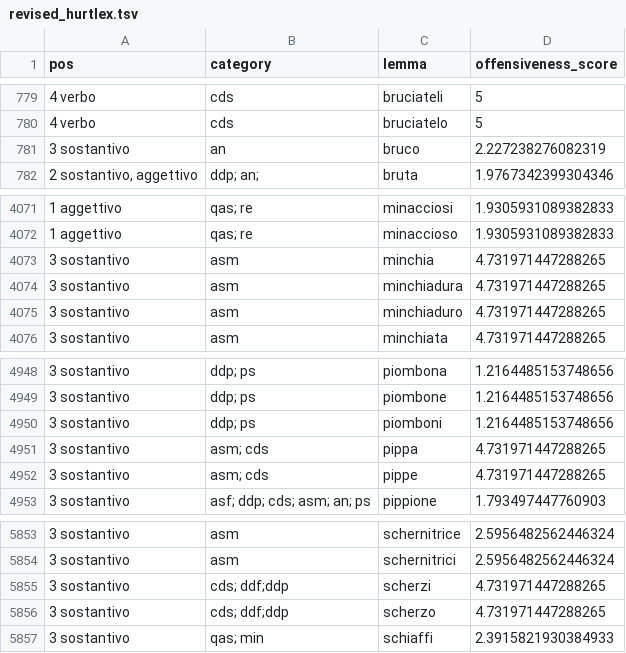
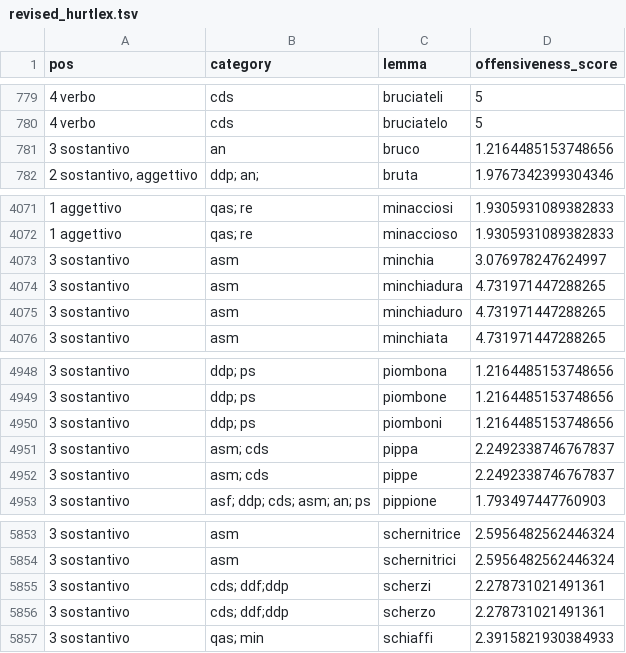
Before and after one commit to valeriobasile/hurtlex, a TSV file: revised_hurtlex/IT/revised_hurtlex.tsv, drawn as a sheet; only a part is shown, gaps mark what is left out; the diff covers the shown part only.

```diff
--- a/revised_hurtlex/IT/revised_hurtlex.tsv
+++ b/revised_hurtlex/IT/revised_hurtlex.tsv
@@ -780,3 +780,3 @@ pos	category	lemma	offensiveness_score
 4 verbo	cds	bruciatelo	5
-3 sostantivo	an	bruco	2.227238276082319
+3 sostantivo	an	bruco	1.2164485153748656
 2 sostantivo, aggettivo	ddp; an;	bruta	1.9767342399304346
@@ -4072,3 +4072,3 @@ pos	category	lemma	offensiveness_score
 1 aggettivo	qas; re	minaccioso	1.9305931089382833
-3 sostantivo	asm	minchia	4.731971447288265
+3 sostantivo	asm	minchia	3.076978247624997
 3 sostantivo	asm	minchiadura	4.731971447288265
@@ -4950,4 +4950,4 @@ pos	category	lemma	offensiveness_score
 3 sostantivo	ddp; ps	piomboni	1.2164485153748656
-3 sostantivo	asm; cds	pippa	4.731971447288265
-3 sostantivo	asm; cds	pippe	4.731971447288265
+3 sostantivo	asm; cds	pippa	2.2492338746767837
+3 sostantivo	asm; cds	pippe	2.2492338746767837
 3 sostantivo	asf; ddp; cds; asm; an; ps	pippione	1.793497447760903
@@ -5854,4 +5854,4 @@ pos	category	lemma	offensiveness_score
 3 sostantivo	asm	schernitrici	2.5956482562446324
-3 sostantivo	cds; ddf;ddp	scherzi	4.731971447288265
-3 sostantivo	cds; ddf;ddp	scherzo	4.731971447288265
+3 sostantivo	cds; ddf;ddp	scherzi	2.278731021491361
+3 sostantivo	cds; ddf;ddp	scherzo	2.278731021491361
 3 sostantivo	qas; min	schiaffi	2.3915821930384933
```
Also changed, not shown: 12 edited cells elsewhere in this file.
